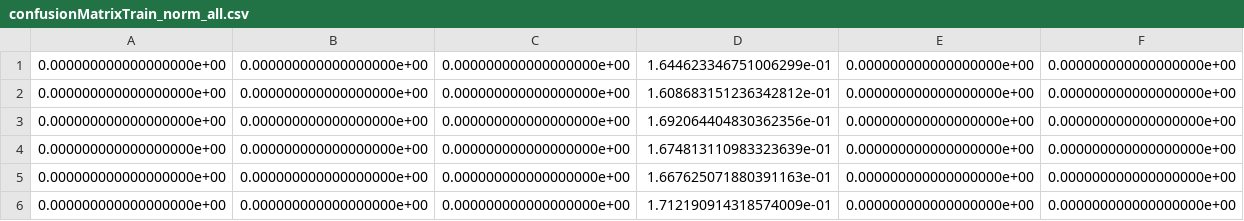
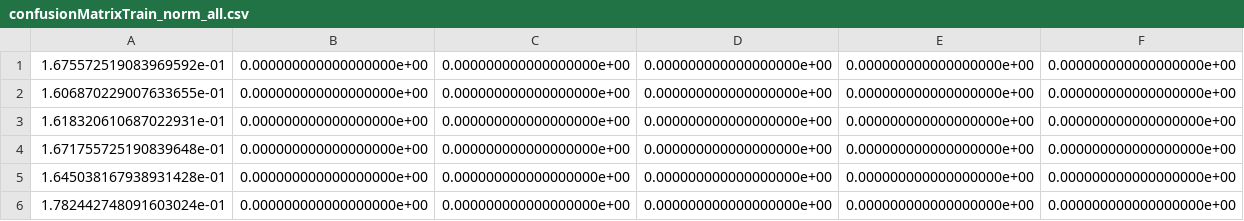
Before and after one commit to leoBravoRain/thesis, a CSV file: work/thesis/experiments/99/seed0/confusionMatrixTrain_norm_all.csv, drawn as a sheet.

```diff
--- a/work/thesis/experiments/99/seed0/confusionMatrixTrain_norm_all.csv
+++ b/work/thesis/experiments/99/seed0/confusionMatrixTrain_norm_all.csv
@@ -1,6 +1,6 @@
-0.000000000000000000e+00,0.000000000000000000e+00,0.000000000000000000e+00,1.644623346751006299e-01,0.000000000000000000e+00,0.000000000000000000e+00
-0.000000000000000000e+00,0.000000000000000000e+00,0.000000000000000000e+00,1.608683151236342812e-01,0.000000000000000000e+00,0.000000000000000000e+00
-0.000000000000000000e+00,0.000000000000000000e+00,0.000000000000000000e+00,1.692064404830362356e-01,0.000000000000000000e+00,0.000000000000000000e+00
-0.000000000000000000e+00,0.000000000000000000e+00,0.000000000000000000e+00,1.674813110983323639e-01,0.000000000000000000e+00,0.000000000000000000e+00
-0.000000000000000000e+00,0.000000000000000000e+00,0.000000000000000000e+00,1.667625071880391163e-01,0.000000000000000000e+00,0.000000000000000000e+00
-0.000000000000000000e+00,0.000000000000000000e+00,0.000000000000000000e+00,1.712190914318574009e-01,0.000000000000000000e+00,0.000000000000000000e+00
+1.675572519083969592e-01,0.000000000000000000e+00,0.000000000000000000e+00,0.000000000000000000e+00,0.000000000000000000e+00,0.000000000000000000e+00
+1.606870229007633655e-01,0.000000000000000000e+00,0.000000000000000000e+00,0.000000000000000000e+00,0.000000000000000000e+00,0.000000000000000000e+00
+1.618320610687022931e-01,0.000000000000000000e+00,0.000000000000000000e+00,0.000000000000000000e+00,0.000000000000000000e+00,0.000000000000000000e+00
+1.671755725190839648e-01,0.000000000000000000e+00,0.000000000000000000e+00,0.000000000000000000e+00,0.000000000000000000e+00,0.000000000000000000e+00
+1.645038167938931428e-01,0.000000000000000000e+00,0.000000000000000000e+00,0.000000000000000000e+00,0.000000000000000000e+00,0.000000000000000000e+00
+1.782442748091603024e-01,0.000000000000000000e+00,0.000000000000000000e+00,0.000000000000000000e+00,0.000000000000000000e+00,0.000000000000000000e+00
```
Also changed, not shown: work/thesis/experiments/99/seed0/confusionMatrixTrain_norm_pred.csv, work/thesis/experiments/99/seed0/confusionMatrixTrain_norm_true.csv, 15 other files.
